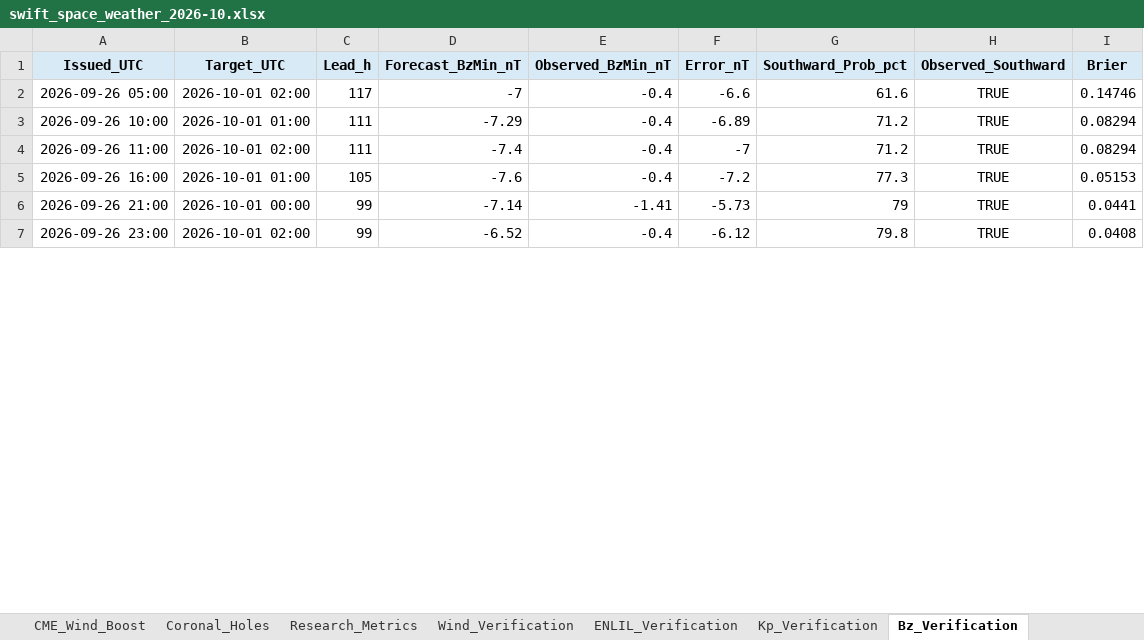
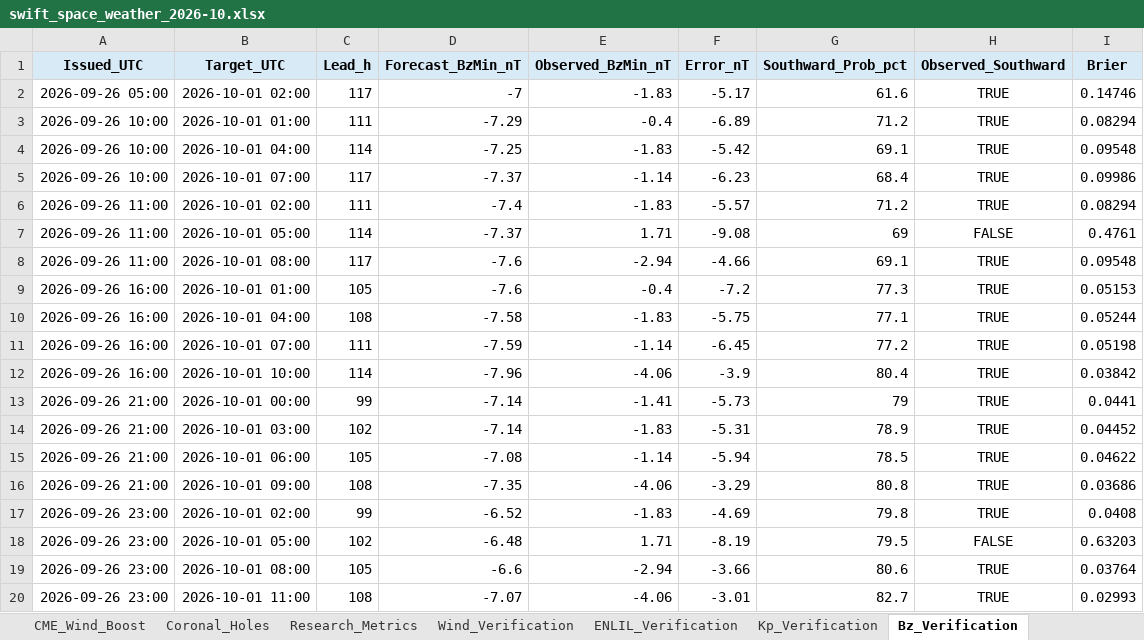
Before and after one commit to sgsy4c2zh7-tech/GEO-SAT-Thread, an Excel workbook: docs/reports/swift_space_weather_2026-10.xlsx, sheet Bz_Verification, drawn as a sheet; only a part is shown; values as stored, in another font and other column widths than the file's, no borders; addresses are those after the commit; the diff covers the shown part only; the diff names each change by its address in the sheet, - before the commit and + after, or states it on an @@ line.

```diff
--- a/docs/reports/swift_space_weather_2026-10.xlsx (sheet Bz_Verification)
+++ b/docs/reports/swift_space_weather_2026-10.xlsx (sheet Bz_Verification)
-E2 (Observed_BzMin_nT): -0.4
+E2 (Observed_BzMin_nT): -1.83
-F2 (Error_nT): -6.6
+F2 (Error_nT): -5.17
+row 4: 2026-09-26 10:00 | 2026-10-01 04:00 | 114 | -7.25 | -1.83 | -5.42 | 69.1 | TRUE | 0.09548
+row 5: 2026-09-26 10:00 | 2026-10-01 07:00 | 117 | -7.37 | -1.14 | -6.23 | 68.4 | TRUE | 0.09986
-E6 (Observed_BzMin_nT): -0.4
+E6 (Observed_BzMin_nT): -1.83
-F6 (Error_nT): -7
+F6 (Error_nT): -5.57
+row 7: 2026-09-26 11:00 | 2026-10-01 05:00 | 114 | -7.37 | 1.71 | -9.08 | 69 | FALSE | 0.4761
+row 8: 2026-09-26 11:00 | 2026-10-01 08:00 | 117 | -7.6 | -2.94 | -4.66 | 69.1 | TRUE | 0.09548
+row 10: 2026-09-26 16:00 | 2026-10-01 04:00 | 108 | -7.58 | -1.83 | -5.75 | 77.1 | TRUE | 0.05244
+row 11: 2026-09-26 16:00 | 2026-10-01 07:00 | 111 | -7.59 | -1.14 | -6.45 | 77.2 | TRUE | 0.05198
+row 12: 2026-09-26 16:00 | 2026-10-01 10:00 | 114 | -7.96 | -4.06 | -3.9 | 80.4 | TRUE | 0.03842
+row 14: 2026-09-26 21:00 | 2026-10-01 03:00 | 102 | -7.14 | -1.83 | -5.31 | 78.9 | TRUE | 0.04452
+row 15: 2026-09-26 21:00 | 2026-10-01 06:00 | 105 | -7.08 | -1.14 | -5.94 | 78.5 | TRUE | 0.04622
+row 16: 2026-09-26 21:00 | 2026-10-01 09:00 | 108 | -7.35 | -4.06 | -3.29 | 80.8 | TRUE | 0.03686
-E17 (Observed_BzMin_nT): -0.4
+E17 (Observed_BzMin_nT): -1.83
-F17 (Error_nT): -6.12
+F17 (Error_nT): -4.69
+row 18: 2026-09-26 23:00 | 2026-10-01 05:00 | 102 | -6.48 | 1.71 | -8.19 | 79.5 | FALSE | 0.63203
+row 19: 2026-09-26 23:00 | 2026-10-01 08:00 | 105 | -6.6 | -2.94 | -3.66 | 80.6 | TRUE | 0.03764
+row 20: 2026-09-26 23:00 | 2026-10-01 11:00 | 108 | -7.07 | -4.06 | -3.01 | 82.7 | TRUE | 0.02993
```
Also changed, not shown: 46 added rows and 12 edited cells elsewhere in this sheet, sheet ENLIL_Earth, sheet ENLIL_Verification, sheet Wind_Verification, sheet Wind_Fcst_History, sheet Internal_Charging, sheet Research_Metrics, 22 more sheets, charts or pictures, 54 other files.
